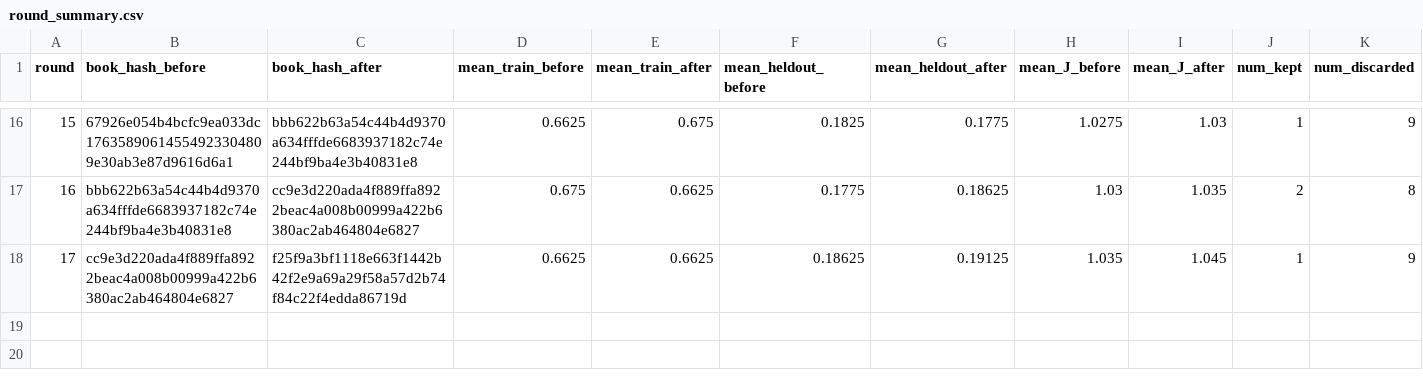
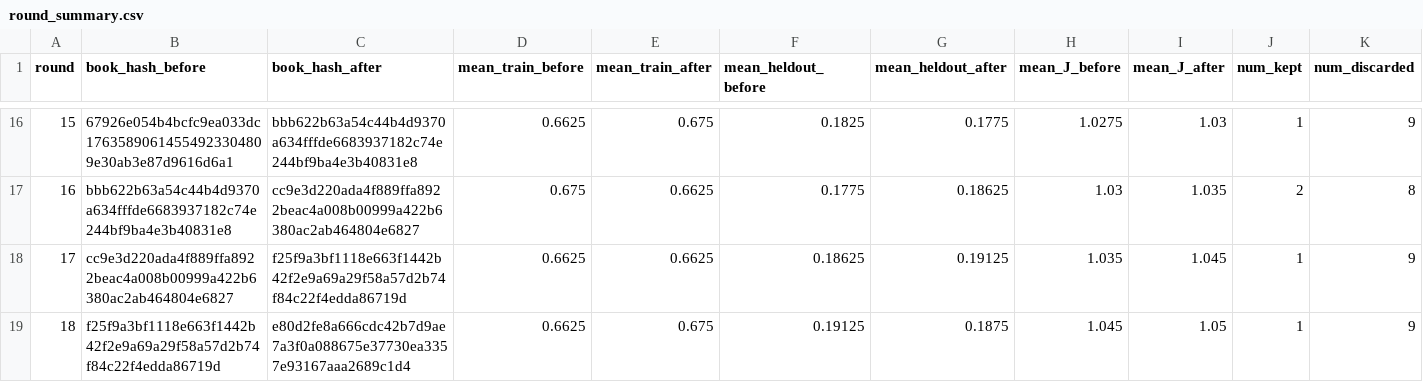
Before and after one commit to steven7woo/RLAD, a CSV file: work_zsw_lambda2/research/round_summary.csv, drawn as a sheet; only a part is shown, gaps mark what is left out; rows hold the shown columns only; the diff names each change by its address in the sheet, - before the commit and + after, or states it on an @@ line.

Commit message:
autoresearch: hinter lambda-2 round 018

```diff
--- a/work_zsw_lambda2/research/round_summary.csv
+++ b/work_zsw_lambda2/research/round_summary.csv
+row 19: 18 | f25f9a3bf1118e663f1442b42f2e9a69a29f58a57d2b74f84c22f4edda86719d | e80d2fe8a666cdc42b7d9ae7a3f0a088675e37730ea3357e93167aaa2689c1d4 | 0.6625 | 0.675 | 0.19125 | 0.1875 | 1.045 | 1.05 | 1 | 9
```
Also changed, not shown: 6 other files.
